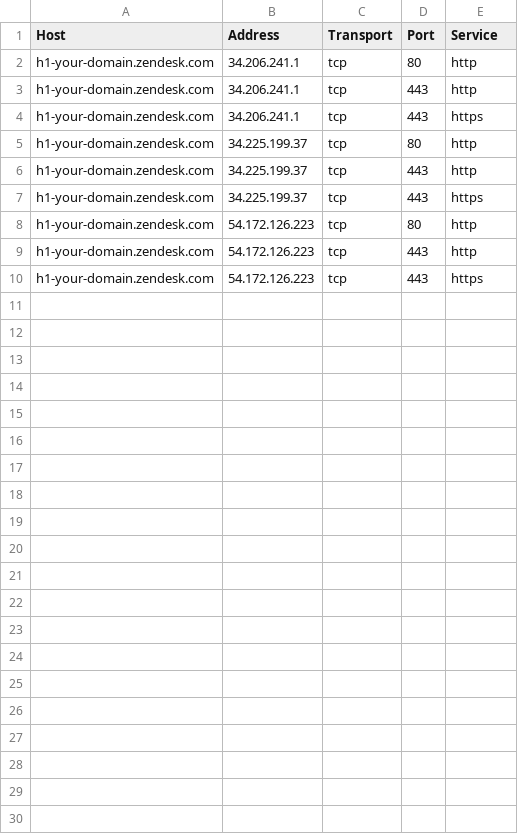
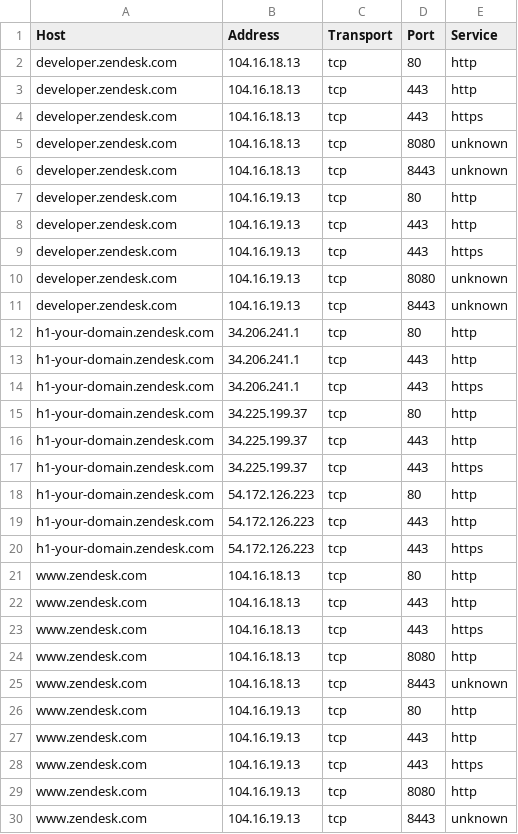
Before and after one commit to sebcat/disco-data, a CSV file: results/zendesk/services.csv, drawn as a sheet; the diff names each change by its address in the sheet, - before the commit and + after, or states it on an @@ line.

```diff
--- a/results/zendesk/services.csv
+++ b/results/zendesk/services.csv
+row 2: developer.zendesk.com | 104.16.18.13 | tcp | 80 | http
+row 3: developer.zendesk.com | 104.16.18.13 | tcp | 443 | http
+row 4: developer.zendesk.com | 104.16.18.13 | tcp | 443 | https
+row 5: developer.zendesk.com | 104.16.18.13 | tcp | 8080 | unknown
+row 6: developer.zendesk.com | 104.16.18.13 | tcp | 8443 | unknown
+row 7: developer.zendesk.com | 104.16.19.13 | tcp | 80 | http
+row 8: developer.zendesk.com | 104.16.19.13 | tcp | 443 | http
+row 9: developer.zendesk.com | 104.16.19.13 | tcp | 443 | https
+row 10: developer.zendesk.com | 104.16.19.13 | tcp | 8080 | unknown
+row 11: developer.zendesk.com | 104.16.19.13 | tcp | 8443 | unknown
+row 21: www.zendesk.com | 104.16.18.13 | tcp | 80 | http
+row 22: www.zendesk.com | 104.16.18.13 | tcp | 443 | http
+row 23: www.zendesk.com | 104.16.18.13 | tcp | 443 | https
+row 24: www.zendesk.com | 104.16.18.13 | tcp | 8080 | http
+row 25: www.zendesk.com | 104.16.18.13 | tcp | 8443 | unknown
+row 26: www.zendesk.com | 104.16.19.13 | tcp | 80 | http
+row 27: www.zendesk.com | 104.16.19.13 | tcp | 443 | http
+row 28: www.zendesk.com | 104.16.19.13 | tcp | 443 | https
+row 29: www.zendesk.com | 104.16.19.13 | tcp | 8080 | http
+row 30: www.zendesk.com | 104.16.19.13 | tcp | 8443 | unknown
```
Also changed, not shown: results/paypal/certificates.csv, results/starbucks/certificates.csv, 46 other files.
